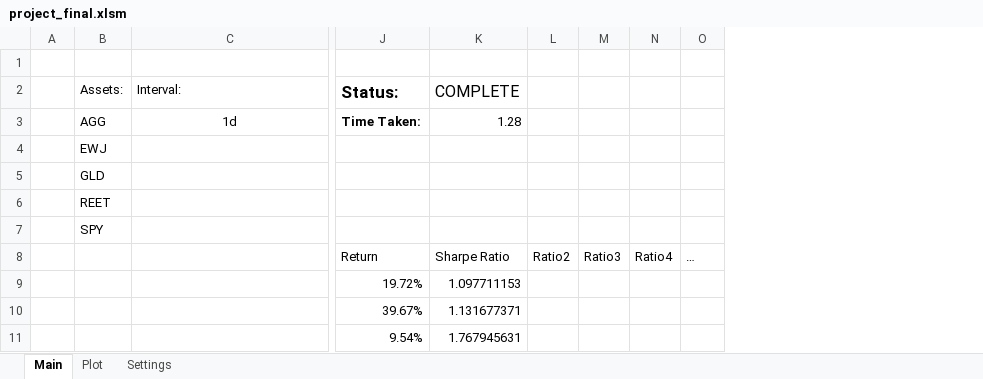
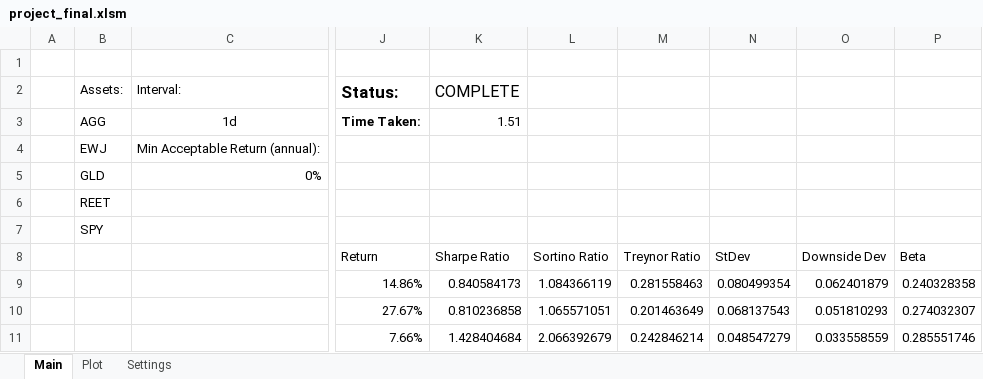
Before and after one commit to mwadeND/JonesProject, an Excel workbook: project_final.xlsm, sheet Main, drawn as a sheet; only a part is shown, gaps mark what is left out; values as stored, in another font and other column widths than the file's, no borders; charts and pictures and conditional formats and table styles not drawn; removed rows and columns are numbered as before the commit, all else as after; the diff names each change by its address in the sheet, - before the commit and + after, or states it on an @@ line.

Commit message:
TODO: add other portfolio types

```diff
--- a/project_final.xlsm (sheet Main)
+++ b/project_final.xlsm (sheet Main)
-column L (Ratio2), empty
-column M (Ratio3), empty
-column N (Ratio4), empty
-column O (…), empty
+column L (Sortino Ratio), rows 9-11: 1.084366119 | 1.065571051 | 2.066392679
+column M (Treynor Ratio), rows 9-11: 0.281558463 | 0.201463649 | 0.242846214
+column N (StDev), rows 9-11: 0.080499354 | 0.068137543 | 0.048547279
+column O (Downside Dev), rows 9-11: 0.062401879 | 0.051810293 | 0.033558559
+column P (Beta), rows 9-11: 0.240328358 | 0.274032307 | 0.285551746
-K3 (Sharpe Ratio): 1.28
+K3 (Sharpe Ratio): 1.51
-C4: (empty)
+C4: Min Acceptable Return (annual):
-C5: (empty)
+C5: 0%
-J9 (Return): 19.72%
+J9 (Return): 14.86%
-K9 (Sharpe Ratio): 1.097711153
+K9 (Sharpe Ratio): 0.840584173
-J10 (Return): 39.67%
+J10 (Return): 27.67%
-K10 (Sharpe Ratio): 1.131677371
+K10 (Sharpe Ratio): 0.810236858
-J11 (Return): 9.54%
+J11 (Return): 7.66%
-K11 (Sharpe Ratio): 1.767945631
+K11 (Sharpe Ratio): 1.428404684
```
Also changed, not shown: sheet Settings, charts or pictures, 1 other file.
